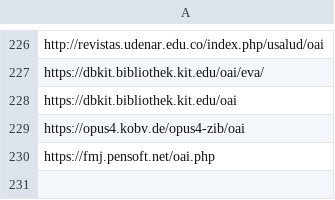
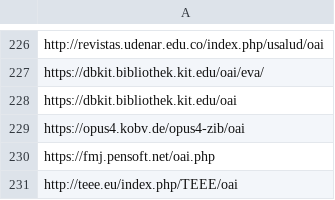
Before and after one commit to miku/metha, a TSV file: contrib/sites-extra.tsv, drawn as a sheet; only a part is shown, gaps mark what is left out; the diff names each change by its address in the sheet, - before the commit and + after, or states it on an @@ line.

Commit message:
add site

```diff
--- a/contrib/sites-extra.tsv
+++ b/contrib/sites-extra.tsv
+row 231: http://teee.eu/index.php/TEEE/oai
```
